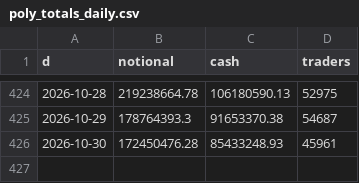
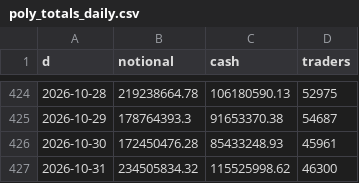
Before and after one commit to coreyjoshuamiller/prediction-market-public-metrics, a CSV file: data/poly_totals_daily.csv, drawn as a sheet; only a part is shown, gaps mark what is left out; the diff names each change by its address in the sheet, - before the commit and + after, or states it on an @@ line.

```diff
--- a/data/poly_totals_daily.csv
+++ b/data/poly_totals_daily.csv
+row 427: 2026-10-31 | 234505834.32 | 115525998.62 | 46300
```
Also changed, not shown: data/pmus_daily.csv, data/predict_totals_daily.csv, 14 other files.
